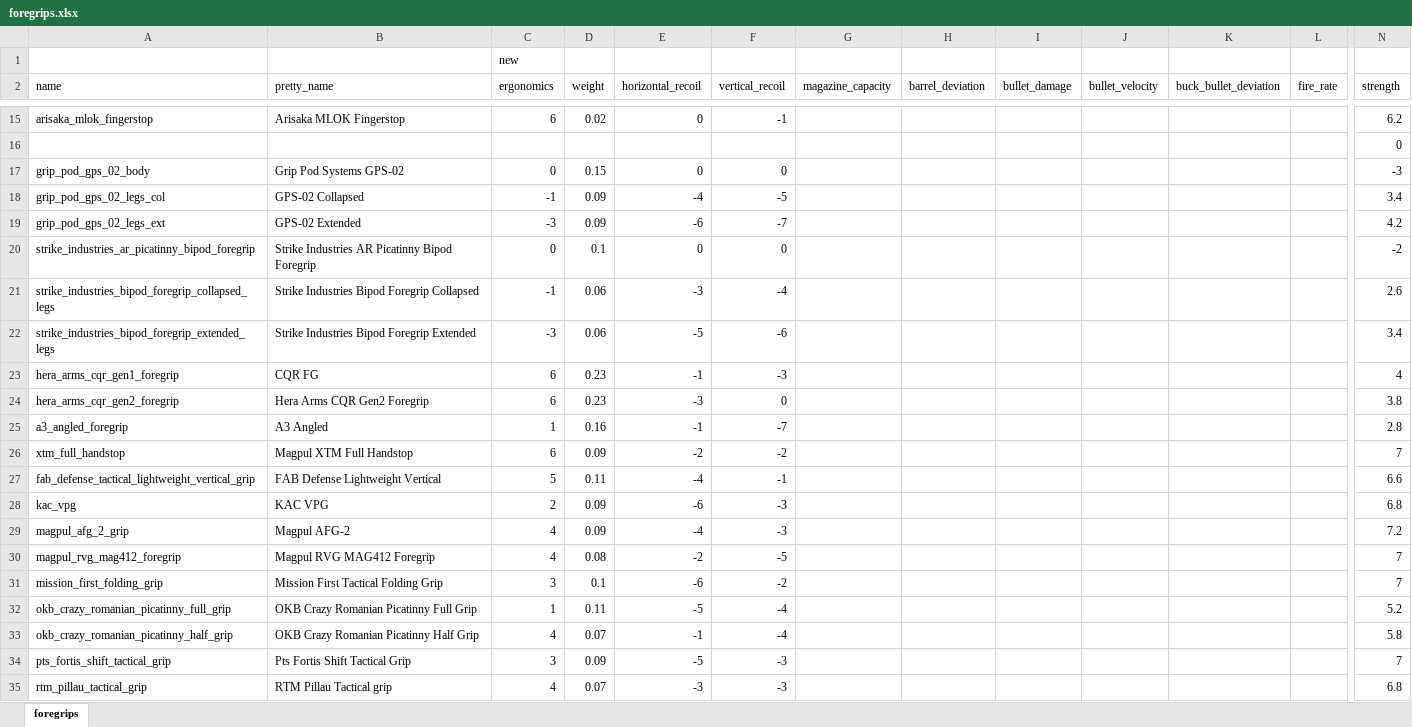
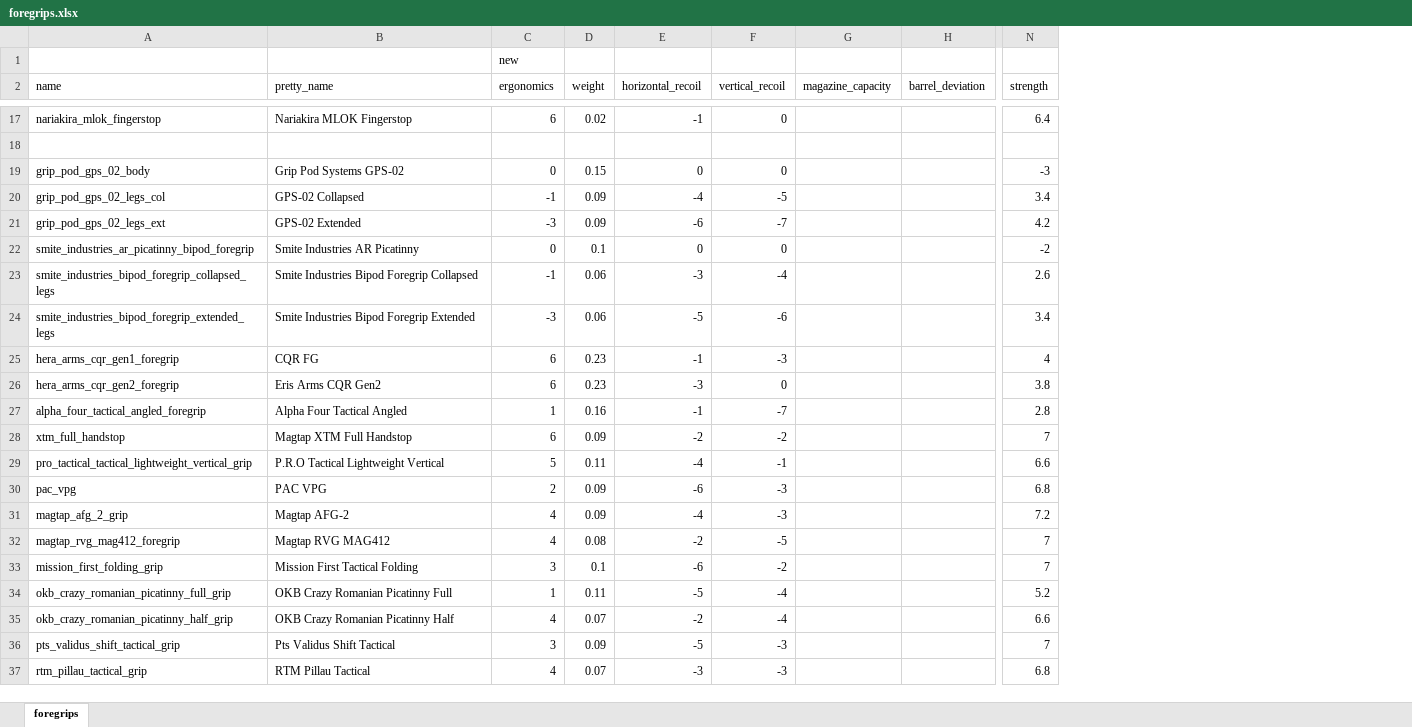
Before and after one commit to recoil-group/deadline-balancing, an Excel workbook: changes/foregrips.xlsx, sheet foregrips, drawn as a sheet; only a part is shown, gaps mark what is left out; values as stored, in another font and other column widths than the file's, no borders; removed rows and columns are numbered as before the commit, all else as after; the diff covers the shown part only; the diff names each change by its address in the sheet, - before the commit and + after, or states it on an @@ line.

Commit message:
remove all ids, update foregrips with overlord

```diff
--- a/changes/foregrips.xlsx (sheet foregrips)
+++ b/changes/foregrips.xlsx (sheet foregrips)
@@ column I (bullet_damage) hidden, empty @@
@@ column J (bullet_velocity) hidden, empty @@
@@ column K (buck_bullet_deviation) hidden, empty @@
@@ column L (fire_rate) hidden, empty @@
-A17 (name): arisaka_mlok_fingerstop
+A17 (name): nariakira_mlok_fingerstop
-B17 (pretty_name): Arisaka MLOK Fingerstop
+B17 (pretty_name): Nariakira MLOK Fingerstop
-E17 (horizontal_recoil): 0
+E17 (horizontal_recoil): -1
-F17 (vertical_recoil): -1
+F17 (vertical_recoil): 0
-N17 (strength): 6.2
+N17 (strength): 6.4
-N18 (strength): 0
+N18 (strength): (empty)
-A22 (name): strike_industries_ar_picatinny_bipod_foregrip
+A22 (name): smite_industries_ar_picatinny_bipod_foregrip
-B22 (pretty_name): Strike Industries AR Picatinny Bipod Foregrip
+B22 (pretty_name): Smite Industries AR Picatinny
-A23 (name): strike_industries_bipod_foregrip_collapsed_legs
+A23 (name): smite_industries_bipod_foregrip_collapsed_legs
-B23 (pretty_name): Strike Industries Bipod Foregrip Collapsed
+B23 (pretty_name): Smite Industries Bipod Foregrip Collapsed
-A24 (name): strike_industries_bipod_foregrip_extended_legs
+A24 (name): smite_industries_bipod_foregrip_extended_legs
-B24 (pretty_name): Strike Industries Bipod Foregrip Extended
+B24 (pretty_name): Smite Industries Bipod Foregrip Extended
-B26 (pretty_name): Hera Arms CQR Gen2 Foregrip
+B26 (pretty_name): Eris Arms CQR Gen2
-A27 (name): a3_angled_foregrip
+A27 (name): alpha_four_tactical_angled_foregrip
-B27 (pretty_name): A3 Angled
+B27 (pretty_name): Alpha Four Tactical Angled
-B28 (pretty_name): Magpul XTM Full Handstop
+B28 (pretty_name): Magtap XTM Full Handstop
-A29 (name): fab_defense_tactical_lightweight_vertical_grip
+A29 (name): pro_tactical_tactical_lightweight_vertical_grip
-B29 (pretty_name): FAB Defense Lightweight Vertical
+B29 (pretty_name): P.R.O Tactical Lightweight Vertical
-A30 (name): kac_vpg
+A30 (name): pac_vpg
-B30 (pretty_name): KAC VPG
+B30 (pretty_name): PAC VPG
-A31 (name): magpul_afg_2_grip
+A31 (name): magtap_afg_2_grip
-B31 (pretty_name): Magpul AFG-2
+B31 (pretty_name): Magtap AFG-2
-A32 (name): magpul_rvg_mag412_foregrip
+A32 (name): magtap_rvg_mag412_foregrip
-B32 (pretty_name): Magpul RVG MAG412 Foregrip
+B32 (pretty_name): Magtap RVG MAG412
-B33 (pretty_name): Mission First Tactical Folding Grip
+B33 (pretty_name): Mission First Tactical Folding
-B34 (pretty_name): OKB Crazy Romanian Picatinny Full Grip
+B34 (pretty_name): OKB Crazy Romanian Picatinny Full
-B35 (pretty_name): OKB Crazy Romanian Picatinny Half Grip
+B35 (pretty_name): OKB Crazy Romanian Picatinny Half
-E35 (horizontal_recoil): -1
+E35 (horizontal_recoil): -2
-N35 (strength): 5.8
+N35 (strength): 6.6
-A36 (name): pts_fortis_shift_tactical_grip
+A36 (name): pts_validus_shift_tactical_grip
-B36 (pretty_name): Pts Fortis Shift Tactical Grip
+B36 (pretty_name): Pts Validus Shift Tactical
-B37 (pretty_name): RTM Pillau Tactical grip
+B37 (pretty_name): RTM Pillau Tactical
```
Also changed, not shown: 7 added rows, 5 removed rows and 55 edited cells elsewhere in this sheet, formulas that keep their value, 4 other files.
